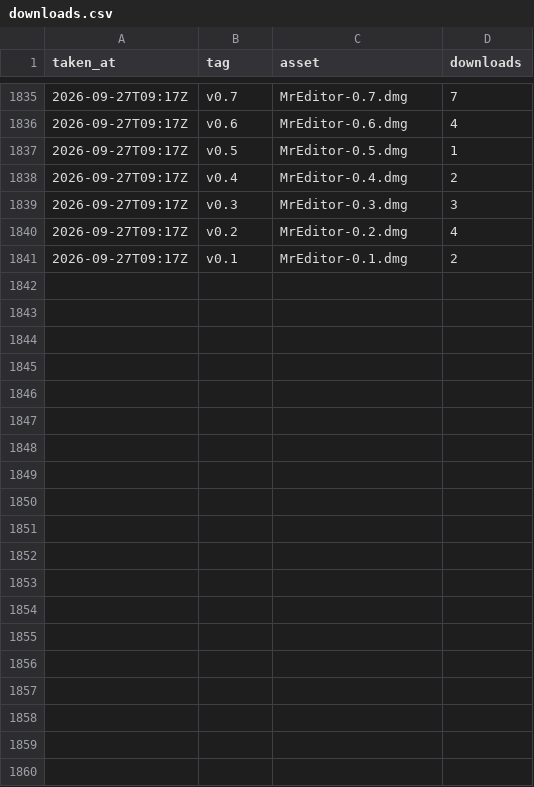
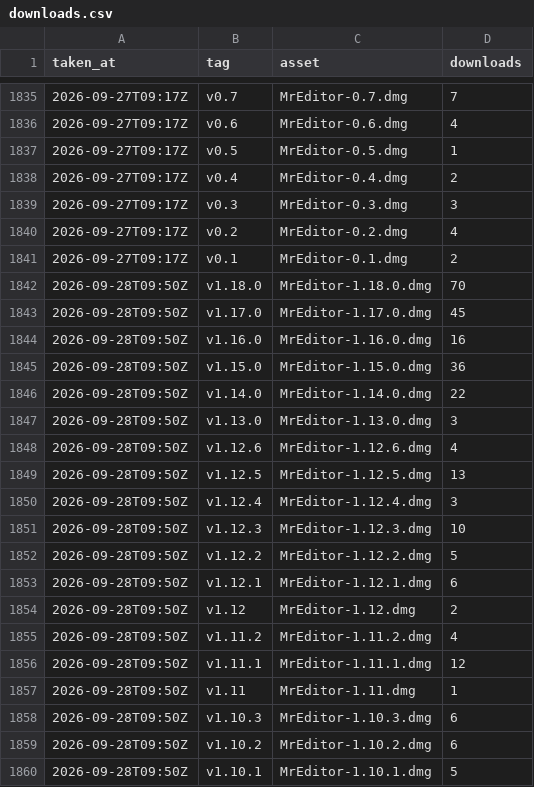
Before and after one commit to MR-TABATA/MrEditor, a CSV file: downloads.csv, drawn as a sheet; only a part is shown, gaps mark what is left out; the diff covers the shown part only.

```diff
--- a/downloads.csv
+++ b/downloads.csv
@@ -1841 +1841,20 @@ taken_at,tag,asset,downloads
 "2026-09-27T09:17Z","v0.1","MrEditor-0.1.dmg",2
+"2026-09-28T09:50Z","v1.18.0","MrEditor-1.18.0.dmg",70
+"2026-09-28T09:50Z","v1.17.0","MrEditor-1.17.0.dmg",45
+"2026-09-28T09:50Z","v1.16.0","MrEditor-1.16.0.dmg",16
+"2026-09-28T09:50Z","v1.15.0","MrEditor-1.15.0.dmg",36
+"2026-09-28T09:50Z","v1.14.0","MrEditor-1.14.0.dmg",22
+"2026-09-28T09:50Z","v1.13.0","MrEditor-1.13.0.dmg",3
+"2026-09-28T09:50Z","v1.12.6","MrEditor-1.12.6.dmg",4
+"2026-09-28T09:50Z","v1.12.5","MrEditor-1.12.5.dmg",13
+"2026-09-28T09:50Z","v1.12.4","MrEditor-1.12.4.dmg",3
+"2026-09-28T09:50Z","v1.12.3","MrEditor-1.12.3.dmg",10
+"2026-09-28T09:50Z","v1.12.2","MrEditor-1.12.2.dmg",5
+"2026-09-28T09:50Z","v1.12.1","MrEditor-1.12.1.dmg",6
+"2026-09-28T09:50Z","v1.12","MrEditor-1.12.dmg",2
+"2026-09-28T09:50Z","v1.11.2","MrEditor-1.11.2.dmg",4
+"2026-09-28T09:50Z","v1.11.1","MrEditor-1.11.1.dmg",12
+"2026-09-28T09:50Z","v1.11","MrEditor-1.11.dmg",1
+"2026-09-28T09:50Z","v1.10.3","MrEditor-1.10.3.dmg",6
+"2026-09-28T09:50Z","v1.10.2","MrEditor-1.10.2.dmg",6
+"2026-09-28T09:50Z","v1.10.1","MrEditor-1.10.1.dmg",5
```
Also changed, not shown: 26 added rows elsewhere in this file, 1 other file.
